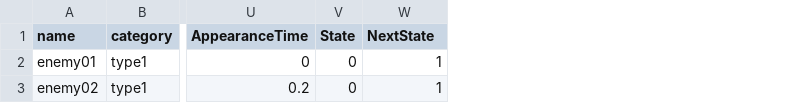
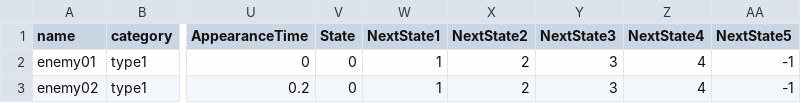
Before and after one commit to HondakazuhiroAirton/GameAward, a CSV file: Assets/Scenes/Suzumura/Resources/CSV/enemy11.csv, drawn as a sheet; only a part is shown, gaps mark what is left out; the diff names each change by its address in the sheet, - before the commit and + after, or states it on an @@ line.

```diff
--- a/Assets/Scenes/Suzumura/Resources/CSV/enemy11.csv
+++ b/Assets/Scenes/Suzumura/Resources/CSV/enemy11.csv
+column X (NextState2), rows 2-3: 2 | 2
+column Y (NextState3), rows 2-3: 3 | 3
+column Z (NextState4), rows 2-3: 4 | 4
+column AA (NextState5), rows 2-3: -1 | -1
-W1: NextState
+W1: NextState1
```
Also changed, not shown: 12 other files.
